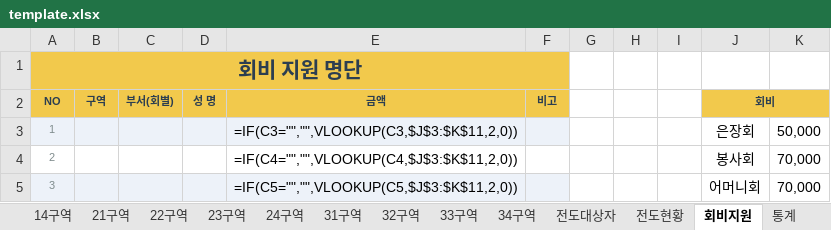
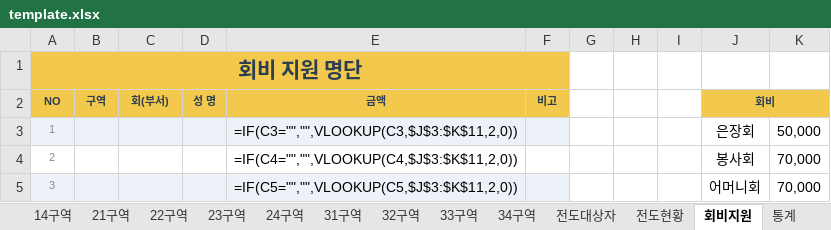
Before and after one commit to apilgrimz/retreat-app, an Excel workbook: template.xlsx, sheet 회비지원, drawn as a sheet; only a part is shown; values as stored, in another font and other column widths than the file's, no borders; formulas without a stored value are shown as written; the diff names each change by its address in the sheet, - before the commit and + after, or states it on an @@ line.

```diff
--- a/template.xlsx (sheet 회비지원)
+++ b/template.xlsx (sheet 회비지원)
-C2: 부서(회별)
+C2: 회(부서)
```
Also changed, not shown: 수양회_서식_template.xlsx, 2 other files.
